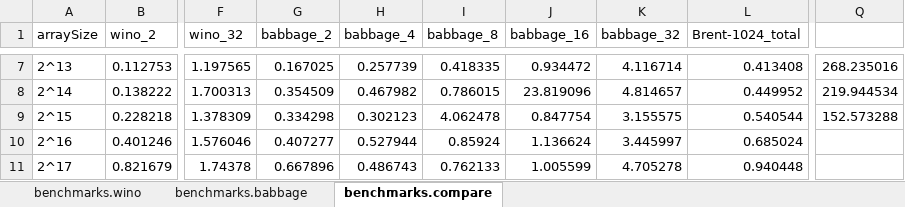
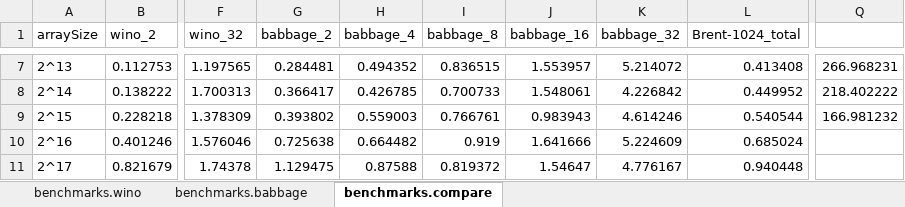
Before and after one commit to daltonbohning/Parallel-Scan-Scalability, an Excel workbook: benchmarks.all.xlsx, sheet benchmarks.compare, drawn as a sheet; only a part is shown, gaps mark what is left out; values as stored, in another font and other column widths than the file's, no borders; charts and pictures not drawn; the diff covers the shown part only; the diff names each change by its address in the sheet, - before the commit and + after, or states it on an @@ line.

Commit message:
fresh babbage

```diff
--- a/benchmarks.all.xlsx (sheet benchmarks.compare)
+++ b/benchmarks.all.xlsx (sheet benchmarks.compare)
-G7 (babbage_2): 0.167025
+G7 (babbage_2): 0.284481
-H7 (babbage_4): 0.257739
+H7 (babbage_4): 0.494352
-I7 (babbage_8): 0.418335
+I7 (babbage_8): 0.836515
-J7 (babbage_16): 0.934472
+J7 (babbage_16): 1.553957
-K7 (babbage_32): 4.116714
+K7 (babbage_32): 5.214072
-Q7: 268.235016
+Q7: 266.968231
-G8 (babbage_2): 0.354509
+G8 (babbage_2): 0.366417
-H8 (babbage_4): 0.467982
+H8 (babbage_4): 0.426785
-I8 (babbage_8): 0.786015
+I8 (babbage_8): 0.700733
-J8 (babbage_16): 23.819096
+J8 (babbage_16): 1.548061
-K8 (babbage_32): 4.814657
+K8 (babbage_32): 4.226842
-Q8: 219.944534
+Q8: 218.402222
-G9 (babbage_2): 0.334298
+G9 (babbage_2): 0.393802
-H9 (babbage_4): 0.302123
+H9 (babbage_4): 0.559003
-I9 (babbage_8): 4.062478
+I9 (babbage_8): 0.766761
-J9 (babbage_16): 0.847754
+J9 (babbage_16): 0.983943
-K9 (babbage_32): 3.155575
+K9 (babbage_32): 4.614246
-Q9: 152.573288
+Q9: 166.981232
-G10 (babbage_2): 0.407277
+G10 (babbage_2): 0.725638
-H10 (babbage_4): 0.527944
+H10 (babbage_4): 0.664482
-I10 (babbage_8): 0.85924
+I10 (babbage_8): 0.919
-J10 (babbage_16): 1.136624
+J10 (babbage_16): 1.641666
-K10 (babbage_32): 3.445997
+K10 (babbage_32): 5.224609
-G11 (babbage_2): 0.667896
+G11 (babbage_2): 1.129475
-H11 (babbage_4): 0.486743
+H11 (babbage_4): 0.87588
-I11 (babbage_8): 0.762133
+I11 (babbage_8): 0.819372
-J11 (babbage_16): 1.005599
+J11 (babbage_16): 1.54647
-K11 (babbage_32): 4.705278
+K11 (babbage_32): 4.776167
```
Also changed, not shown: 82 edited cells elsewhere in this sheet, sheet benchmarks.babbage, charts or pictures.
